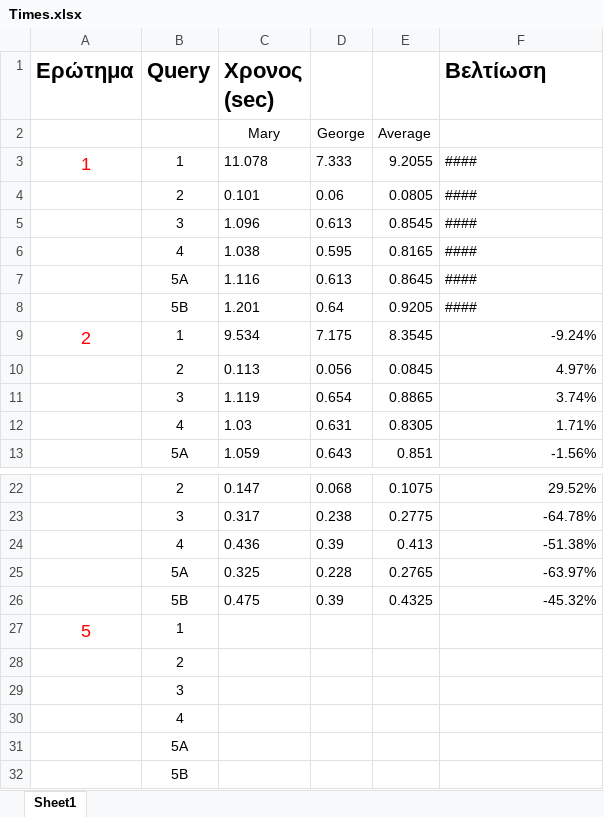
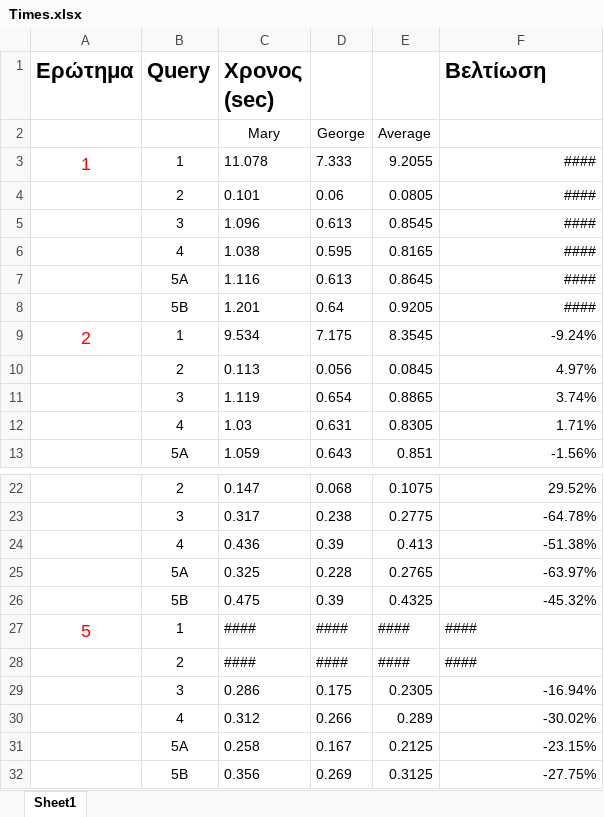
Before and after one commit to Noveboi/DBMS, an Excel workbook: Times.xlsx, sheet Sheet1, drawn as a sheet; only a part is shown, gaps mark what is left out; values as stored, in another font and other column widths than the file's, no borders; removed rows and columns are numbered as before the commit, all else as after; the diff names each change by its address in the sheet, - before the commit and + after, or states it on an @@ line.

Commit message:
added Ερώτημα 5 times :) <3 + epic python fail

```diff
--- a/Times.xlsx (sheet Sheet1)
+++ b/Times.xlsx (sheet Sheet1)
-F3:F8 alignment: left
+F3:F8 alignment: right
-C27 (Χρονος (sec)): (empty)
+C27 (Χρονος (sec)): ####
-D27: (empty)
+D27: ####
-E27: (empty)
+E27: ####
-F27 (Βελτίωση): (empty)
+F27 (Βελτίωση): ####
-row 28:  | 2
-row 29:  | 3
-row 30:  | 4
-row 31:  | 5A
-row 32:  | 5B
+row 28:  | 2 | #### | #### | #### | ####
+row 29:  | 3 | 0.286 | 0.175 | 0.2305 | -16.94%
+row 30:  | 4 | 0.312 | 0.266 | 0.289 | -30.02%
+row 31:  | 5A | 0.258 | 0.167 | 0.2125 | -23.15%
+row 32:  | 5B | 0.356 | 0.269 | 0.3125 | -27.75%
```
Also changed, not shown: 2 other files.
